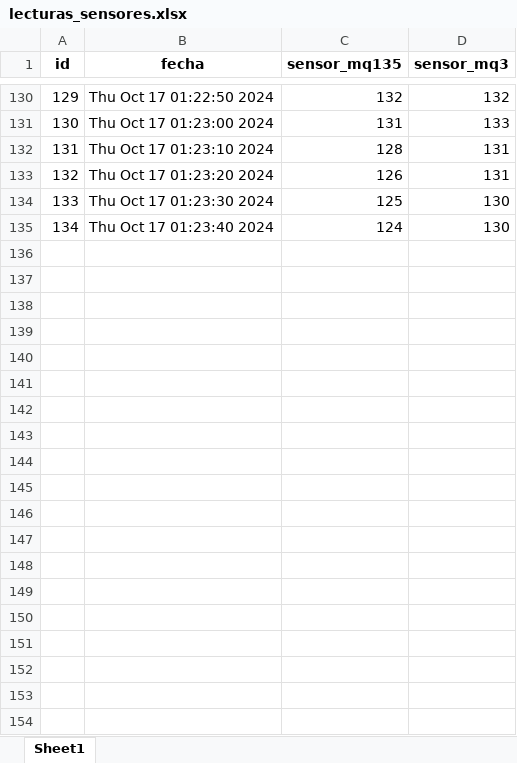
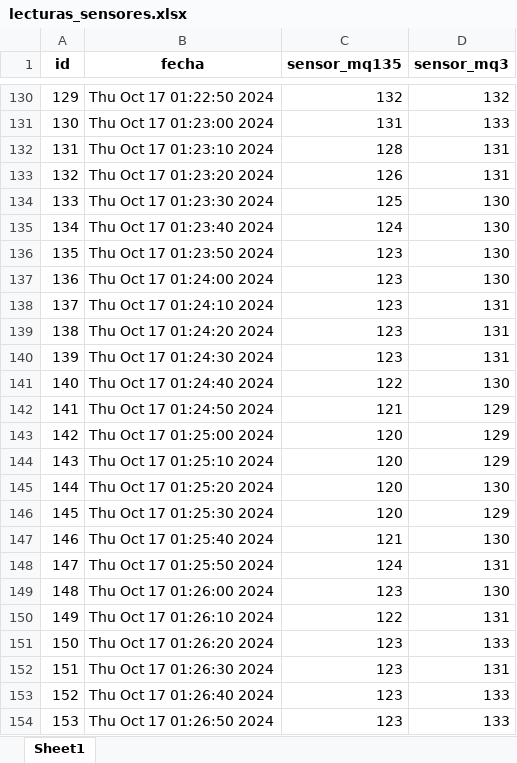
Before and after one commit to paprikadreamdetective/Monitoreo-de-un-biorreactor, an Excel workbook: lecturas_sensores.xlsx, sheet Sheet1, drawn as a sheet; only a part is shown, gaps mark what is left out; values as stored, in another font and other column widths than the file's, no borders; the diff covers the shown part only; the diff names each change by its address in the sheet, - before the commit and + after, or states it on an @@ line.

```diff
--- a/lecturas_sensores.xlsx (sheet Sheet1)
+++ b/lecturas_sensores.xlsx (sheet Sheet1)
+row 136: 135 | Thu Oct 17 01:23:50 2024 | 123 | 130
+row 137: 136 | Thu Oct 17 01:24:00 2024 | 123 | 130
+row 138: 137 | Thu Oct 17 01:24:10 2024 | 123 | 131
+row 139: 138 | Thu Oct 17 01:24:20 2024 | 123 | 131
+row 140: 139 | Thu Oct 17 01:24:30 2024 | 123 | 131
+row 141: 140 | Thu Oct 17 01:24:40 2024 | 122 | 130
+row 142: 141 | Thu Oct 17 01:24:50 2024 | 121 | 129
+row 143: 142 | Thu Oct 17 01:25:00 2024 | 120 | 129
+row 144: 143 | Thu Oct 17 01:25:10 2024 | 120 | 129
+row 145: 144 | Thu Oct 17 01:25:20 2024 | 120 | 130
+row 146: 145 | Thu Oct 17 01:25:30 2024 | 120 | 129
+row 147: 146 | Thu Oct 17 01:25:40 2024 | 121 | 130
+row 148: 147 | Thu Oct 17 01:25:50 2024 | 124 | 131
+row 149: 148 | Thu Oct 17 01:26:00 2024 | 123 | 130
+row 150: 149 | Thu Oct 17 01:26:10 2024 | 122 | 131
+row 151: 150 | Thu Oct 17 01:26:20 2024 | 123 | 133
+row 152: 151 | Thu Oct 17 01:26:30 2024 | 123 | 131
+row 153: 152 | Thu Oct 17 01:26:40 2024 | 123 | 133
+row 154: 153 | Thu Oct 17 01:26:50 2024 | 123 | 133
```
Also changed, not shown: 204 added rows elsewhere in this sheet, 2 other files.
